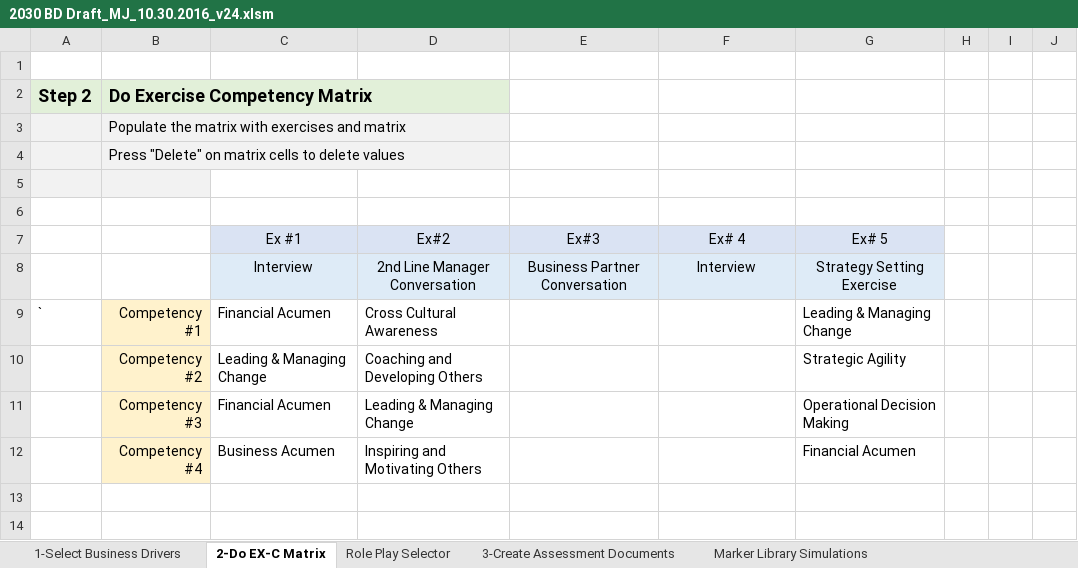
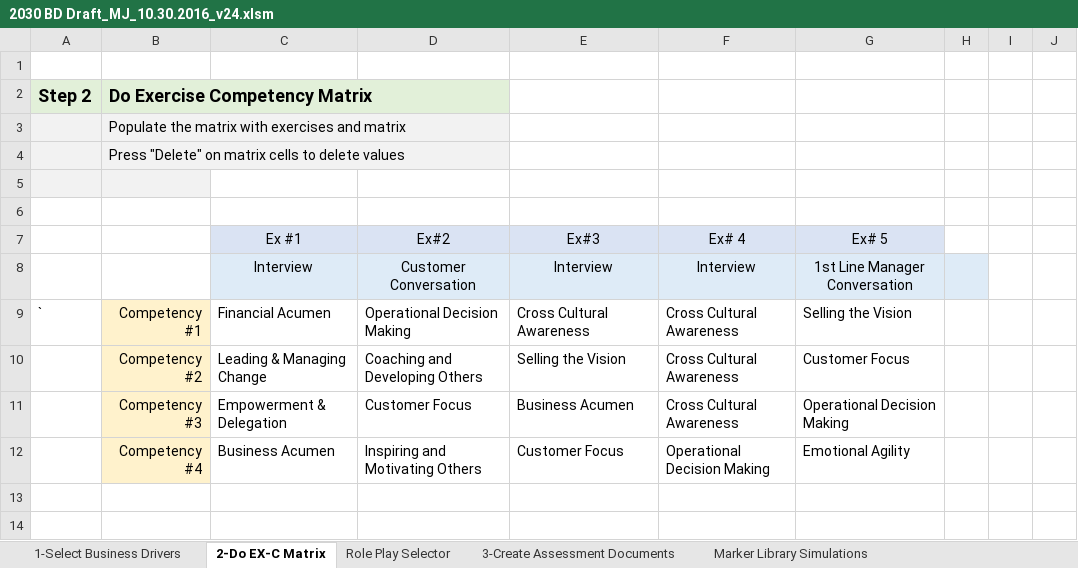
Before and after one commit to libsyz/VBA_FOT_PROJECT, an Excel workbook: 2030 BD Draft_MJ_10.30.2016_v24.xlsm, sheet 2-Do EX-C Matrix, drawn as a sheet; only a part is shown; values as stored, in another font and other column widths than the file's, no borders; the diff names each change by its address in the sheet, - before the commit and + after, or states it on an @@ line.

```diff
--- a/2030 BD Draft_MJ_10.30.2016_v24.xlsm (sheet 2-Do EX-C Matrix)
+++ b/2030 BD Draft_MJ_10.30.2016_v24.xlsm (sheet 2-Do EX-C Matrix)
-D8 (Ex#2): 2nd Line Manager Conversation
+D8 (Ex#2): Customer Conversation
-E8 (Ex#3): Business Partner Conversation
+E8 (Ex#3): Interview
-G8 (Ex# 5): Strategy Setting Exercise
+G8 (Ex# 5): 1st Line Manager Conversation
-H8 fill: none
+H8 fill: #DEEBF7
-D9 (Ex#2): Cross Cultural Awareness
+D9 (Ex#2): Operational Decision Making
-E9 (Ex#3): (empty)
+E9 (Ex#3): Cross Cultural Awareness
-F9:F11 (Ex# 4): (empty)
+F9:F11 (Ex# 4): Cross Cultural Awareness
-G9 (Ex# 5): Leading & Managing Change
+G9 (Ex# 5): Selling the Vision
-E10 (Ex#3): (empty)
+E10 (Ex#3): Selling the Vision
-G10 (Ex# 5): Strategic Agility
+G10 (Ex# 5): Customer Focus
-C11 (Ex #1): Financial Acumen
+C11 (Ex #1): Empowerment & Delegation
-D11 (Ex#2): Leading & Managing Change
+D11 (Ex#2): Customer Focus
-E11 (Ex#3): (empty)
+E11 (Ex#3): Business Acumen
-E12 (Ex#3): (empty)
+E12 (Ex#3): Customer Focus
-F12 (Ex# 4): (empty)
+F12 (Ex# 4): Operational Decision Making
-G12 (Ex# 5): Financial Acumen
+G12 (Ex# 5): Emotional Agility
```
Also changed, not shown: sheet 3-Create Assessment Documents, sheet Role Play Selector, formulas that keep their value, charts or pictures.
